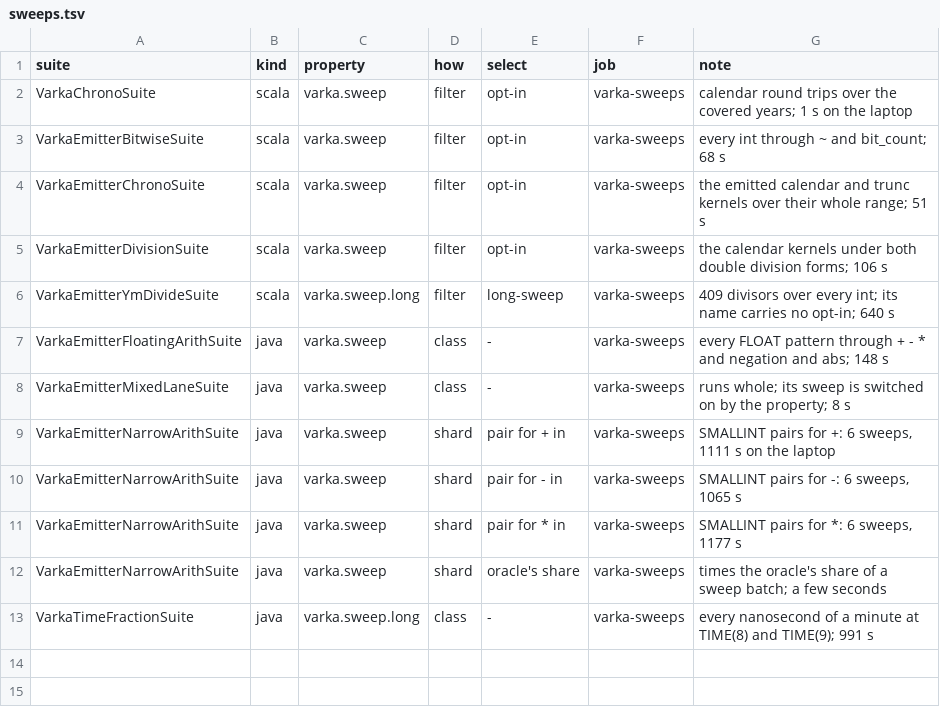
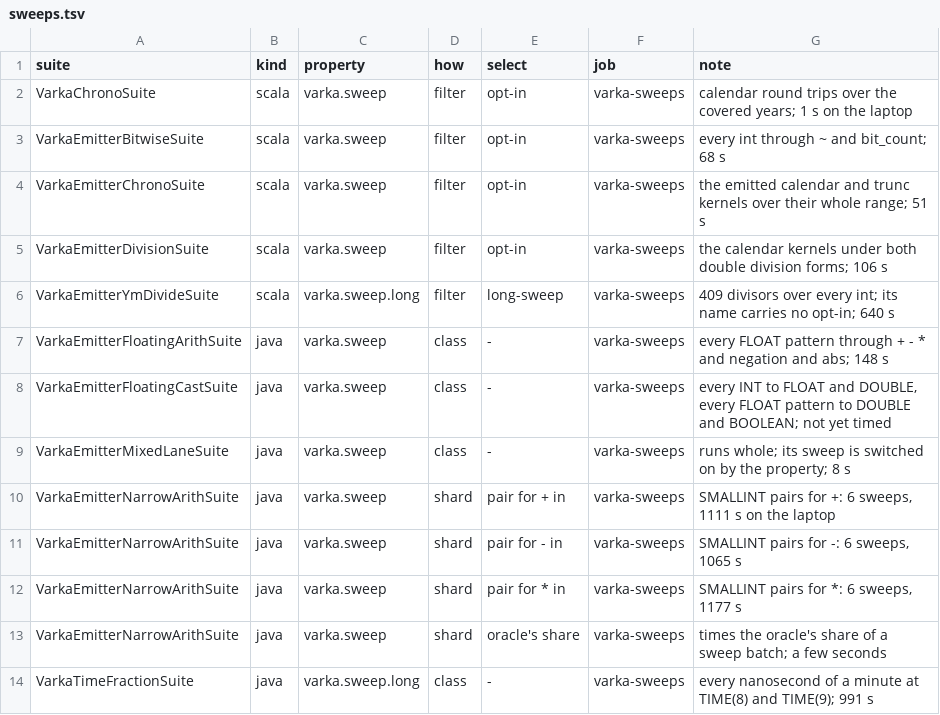
Before and after one commit to vecbricks/varka, a TSV file: sql/varka/ci/sweeps.tsv, drawn as a sheet.

```diff
--- a/sql/varka/ci/sweeps.tsv
+++ b/sql/varka/ci/sweeps.tsv
@@ -7,2 +7,3 @@ VarkaEmitterYmDivideSuite	scala	varka.sweep.long	filter	long-sweep	varka-sweeps
 VarkaEmitterFloatingArithSuite	java	varka.sweep	class	-	varka-sweeps	every FLOAT pattern through + - * and negation and abs; 148 s
+VarkaEmitterFloatingCastSuite	java	varka.sweep	class	-	varka-sweeps	every INT to FLOAT and DOUBLE, every FLOAT pattern to DOUBLE and BOOLEAN; not yet timed
 VarkaEmitterMixedLaneSuite	java	varka.sweep	class	-	varka-sweeps	runs whole; its sweep is switched on by the property; 8 s
```
Also changed, not shown: 5 other files.
